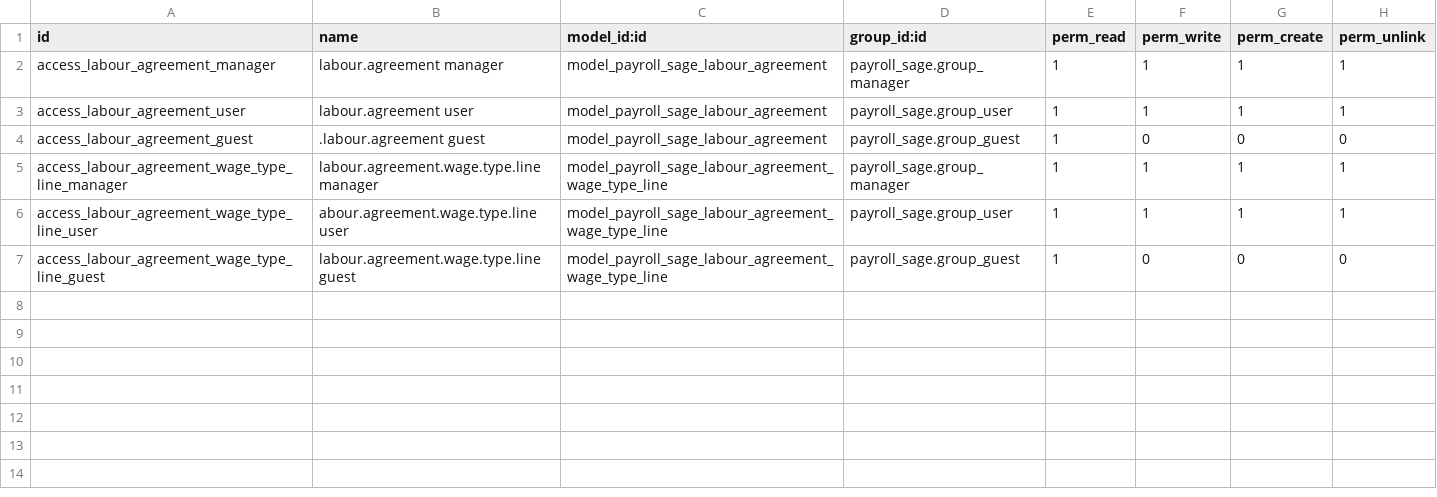
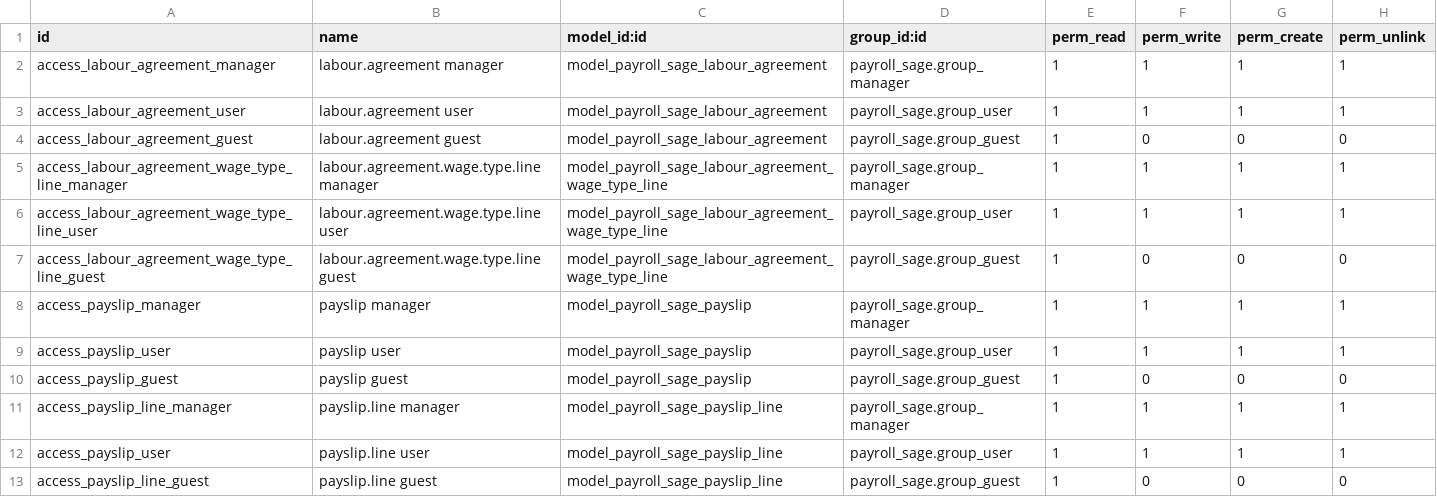
Before and after one commit to nuobit/odoo-addons, a CSV file: payroll_sage/security/ir.model.access.csv, drawn as a sheet.

Commit message:
[IMP] payroll_sage: add payslip

```diff
--- a/payroll_sage/security/ir.model.access.csv
+++ b/payroll_sage/security/ir.model.access.csv
@@ -3,5 +3,11 @@ access_labour_agreement_manager,labour.agreement manager,model_payroll_sage_labo
 access_labour_agreement_user,labour.agreement user,model_payroll_sage_labour_agreement,payroll_sage.group_user,1,1,1,1
-access_labour_agreement_guest,.labour.agreement guest,model_payroll_sage_labour_agreement,payroll_sage.group_guest,1,0,0,0
+access_labour_agreement_guest,labour.agreement guest,model_payroll_sage_labour_agreement,payroll_sage.group_guest,1,0,0,0
 access_labour_agreement_wage_type_line_manager,labour.agreement.wage.type.line manager,model_payroll_sage_labour_agreement_wage_type_line,payroll_sage.group_manager,1,1,1,1
-access_labour_agreement_wage_type_line_user,abour.agreement.wage.type.line user,model_payroll_sage_labour_agreement_wage_type_line,payroll_sage.group_user,1,1,1,1
+access_labour_agreement_wage_type_line_user,labour.agreement.wage.type.line user,model_payroll_sage_labour_agreement_wage_type_line,payroll_sage.group_user,1,1,1,1
 access_labour_agreement_wage_type_line_guest,labour.agreement.wage.type.line guest,model_payroll_sage_labour_agreement_wage_type_line,payroll_sage.group_guest,1,0,0,0
+access_payslip_manager,payslip manager,model_payroll_sage_payslip,payroll_sage.group_manager,1,1,1,1
+access_payslip_user,payslip user,model_payroll_sage_payslip,payroll_sage.group_user,1,1,1,1
+access_payslip_guest,payslip guest,model_payroll_sage_payslip,payroll_sage.group_guest,1,0,0,0
+access_payslip_line_manager,payslip.line manager,model_payroll_sage_payslip_line,payroll_sage.group_manager,1,1,1,1
+access_payslip_user,payslip.line user,model_payroll_sage_payslip_line,payroll_sage.group_user,1,1,1,1
+access_payslip_line_guest,payslip.line guest,model_payroll_sage_payslip_line,payroll_sage.group_guest,1,0,0,0
```
Also changed, not shown: 5 other files.
